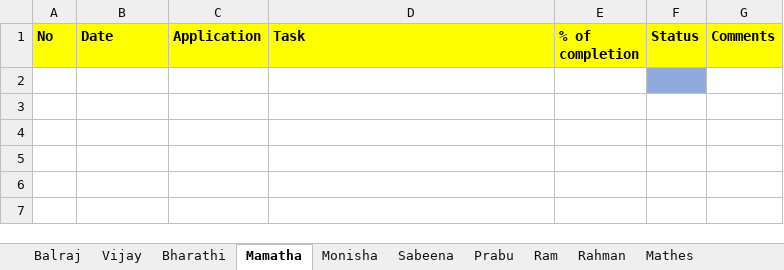
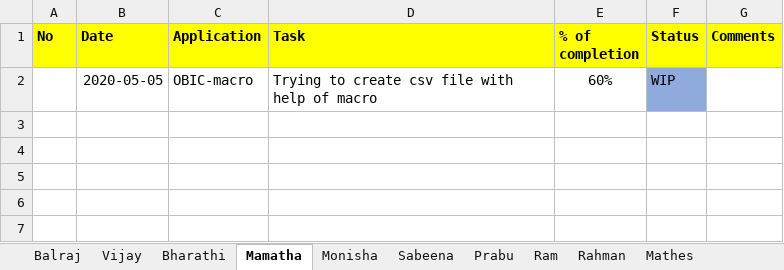
Before and after one commit to tcbalaji/DailyTracker, an Excel workbook: REVER_DailyTracker_20200505.xlsx, sheet Mamatha, drawn as a sheet; only a part is shown; values as stored, in another font and other column widths than the file's, no borders; the diff names each change by its address in the sheet, - before the commit and + after, or states it on an @@ line.

```diff
--- a/REVER_DailyTracker_20200505.xlsx (sheet Mamatha)
+++ b/REVER_DailyTracker_20200505.xlsx (sheet Mamatha)
-row 2: (empty)
+row 2:  | 2020-05-05 | OBIC-macro | Trying to create csv file with help of macro | 60% | WIP
```
Also changed, not shown: REVER_DailyTracker_20200429.xlsx, REVER_DailyTracker_20200430.xlsx.
